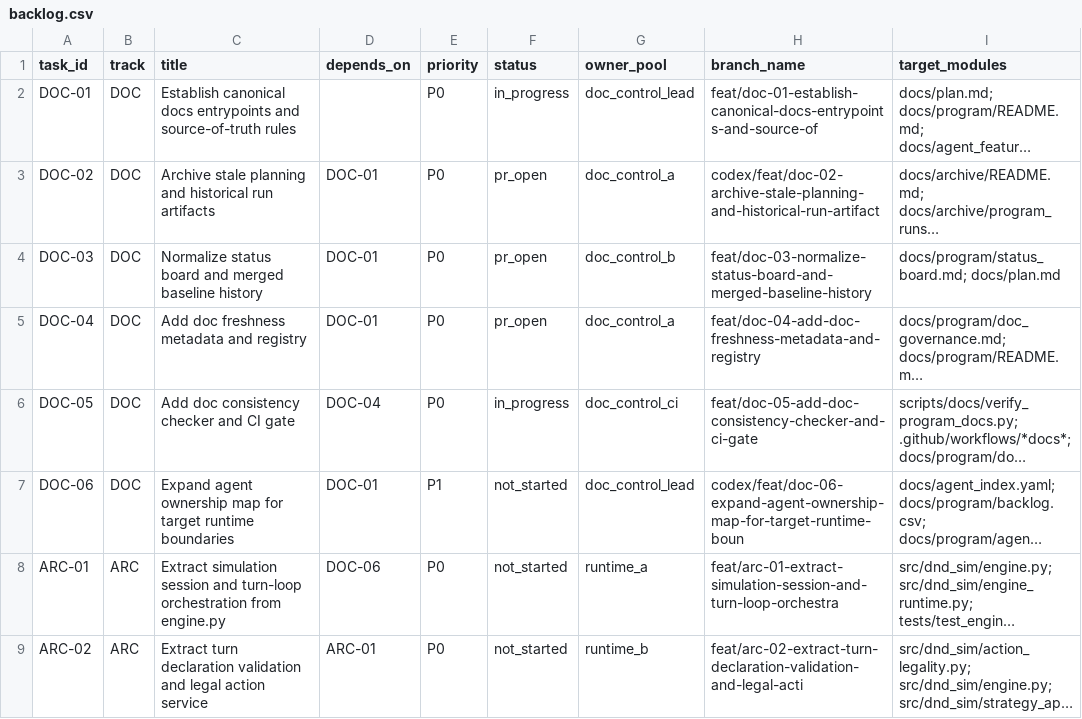
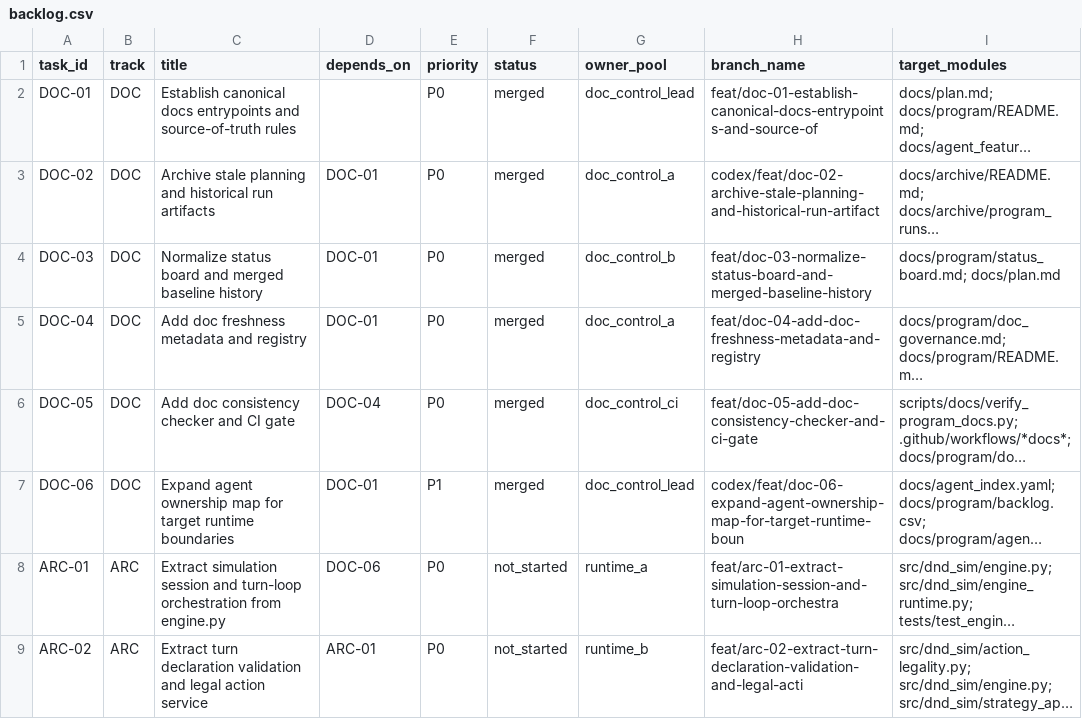
Before and after one commit to rputnam0/dnd_sim, a CSV file: docs/program/backlog.csv, drawn as a sheet; only a part is shown; long unchanged cells end in …; the diff names each change by its address in the sheet, - before the commit and + after, or states it on an @@ line.

Commit message:
Sync DOC track status post-merge

```diff
--- a/docs/program/backlog.csv
+++ b/docs/program/backlog.csv
-F2 (status): in_progress
+F2 (status): merged
-F3:F5 (status): pr_open
+F3:F5 (status): merged
-F6 (status): in_progress
+F6 (status): merged
-F7 (status): not_started
+F7 (status): merged
```
Also changed, not shown: 1 other file.
